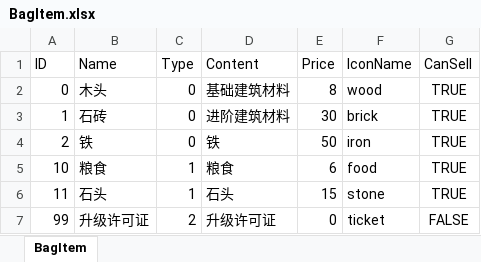
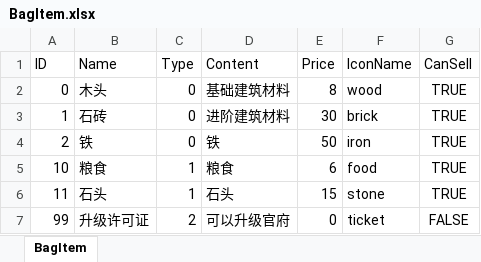
Before and after one commit to syc0521/SimulationGame, an Excel workbook: Assets/Configs/RawTable/BagItem.xlsx, sheet BagItem, drawn as a sheet; values as stored, in another font and other column widths than the file's, no borders; table styles not drawn; the diff names each change by its address in the sheet, - before the commit and + after, or states it on an @@ line.

```diff
--- a/Assets/Configs/RawTable/BagItem.xlsx (sheet BagItem)
+++ b/Assets/Configs/RawTable/BagItem.xlsx (sheet BagItem)
-D7 (Content): 升级许可证
+D7 (Content): 可以升级官府
```
Also changed, not shown: Assets/Configs/RawTable/Achievement.xlsx, Assets/Configs/RawTable/BuildingTable.xlsx, 43 other files.
